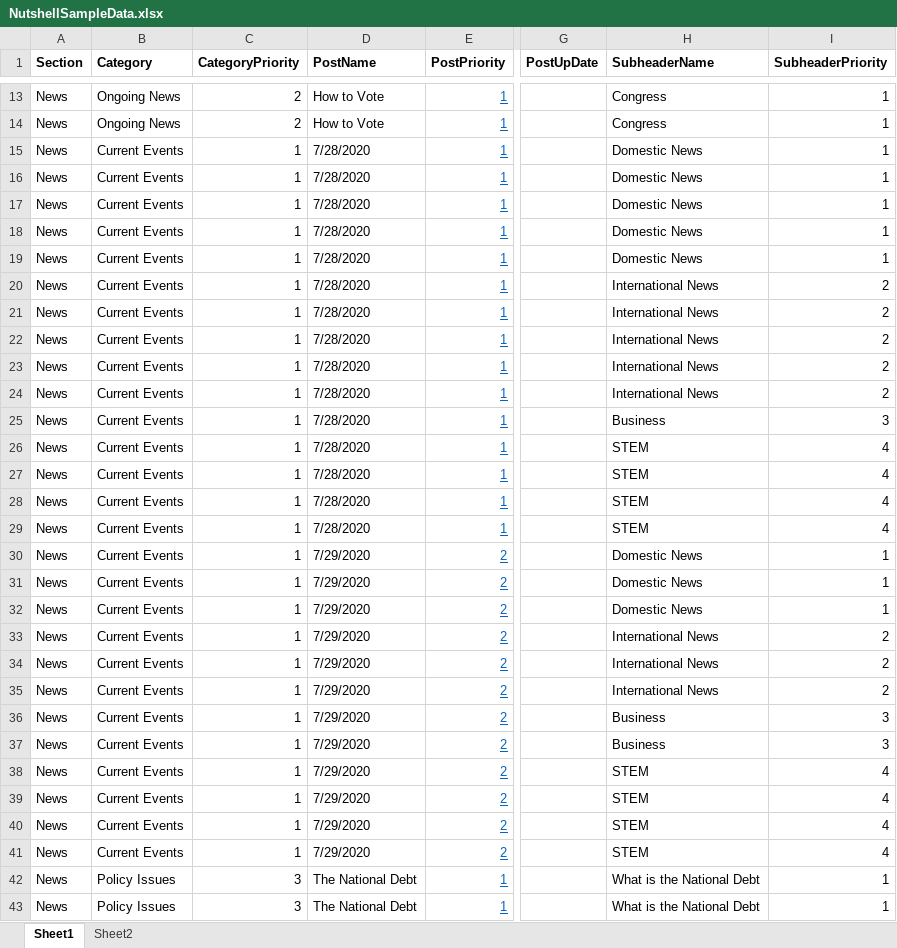
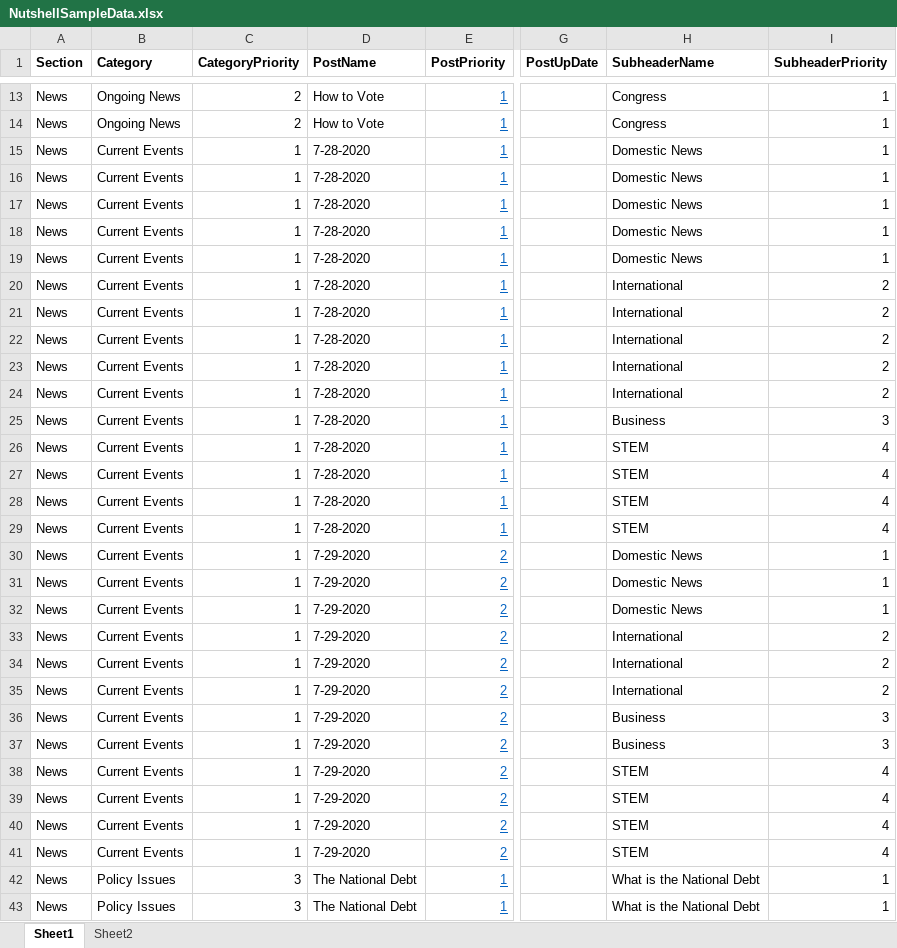
Before and after one commit to jjward25/next.nutshell-news, an Excel workbook: public/NutshellSampleData.xlsx, sheet Sheet1, drawn as a sheet; only a part is shown, gaps mark what is left out; values as stored, in another font and other column widths than the file's, no borders; the diff names each change by its address in the sheet, - before the commit and + after, or states it on an @@ line.

```diff
--- a/public/NutshellSampleData.xlsx (sheet Sheet1)
+++ b/public/NutshellSampleData.xlsx (sheet Sheet1)
-D15:D29 (PostName): 7/28/2020
+D15:D29 (PostName): 7-28-2020
-H20:H24 (SubheaderName): International News
+H20:H24 (SubheaderName): International
-D30:D41 (PostName): 7/29/2020
+D30:D41 (PostName): 7-29-2020
-H33:H35 (SubheaderName): International News
+H33:H35 (SubheaderName): International
```
Also changed, not shown: 6 other files.
